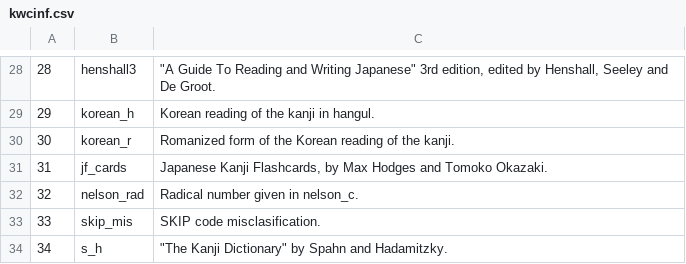
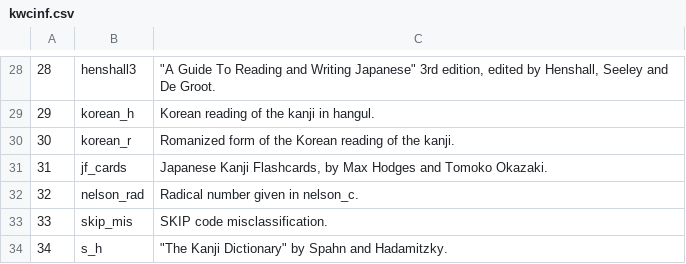
Before and after one commit to gabriel4649/JMdictDB, a CSV file: pg/data/kwcinf.csv, drawn as a sheet; only a part is shown, gaps mark what is left out.

Commit message:
Further support for kanjidic2.
* Make fmt.py and shentr.py display kanji chr and cinf data
  present in entry object.  Add a --char option to shentr.py
* In jpd.entrList(), retrieve chr and cinf data if available
  for entry.
* Add support for chr and cinf tables in pgi.py.
* Added table "rad" for radical data, and rad.csv with some
  initial (but not very well checked) data to load into it.
* Add jlpt number support (see IS-116).
* Formerly, the kanji for kanjidic entries was stored in the
  kanj table as with other entry types.  Changed so that now
  the kanj character is stored in chr.chr, and there are no
  rows in table kanj for kanjidic entries.
* In table chr, added column "radname" for the "rad_name" xml
  element which was former ignored.  If more that one for an
  entry, the text of all are joined with a jp comma.
* For chr table entries use character's decimal unicode code-
  point value for seq number rather than file line number.
* Correct spelling error in pg\data\kwcinf.csv.

```diff
--- a/pg/data/kwcinf.csv
+++ b/pg/data/kwcinf.csv
@@ -32,3 +32,3 @@
 32	nelson_rad	Radical number given in nelson_c.
-33	skip_mis	SKIP code misclasification.
+33	skip_mis	SKIP code misclassification.
 34	s_h	"""The Kanji Dictionary"" by Spahn and Hadamitzky."
```
Also changed, not shown: 19 other files.
